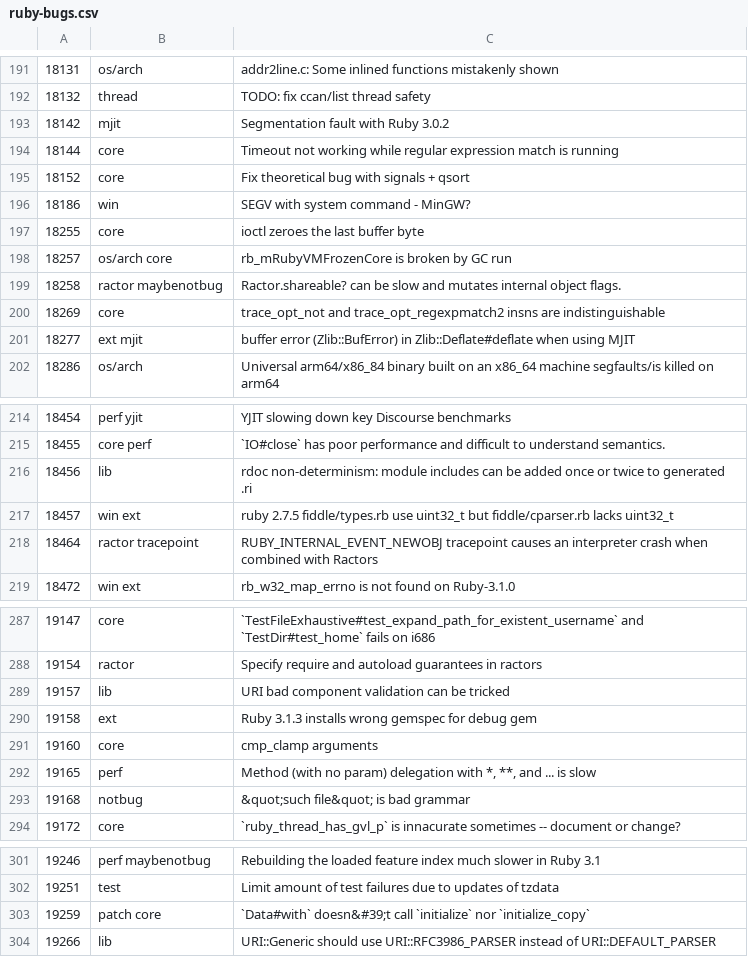
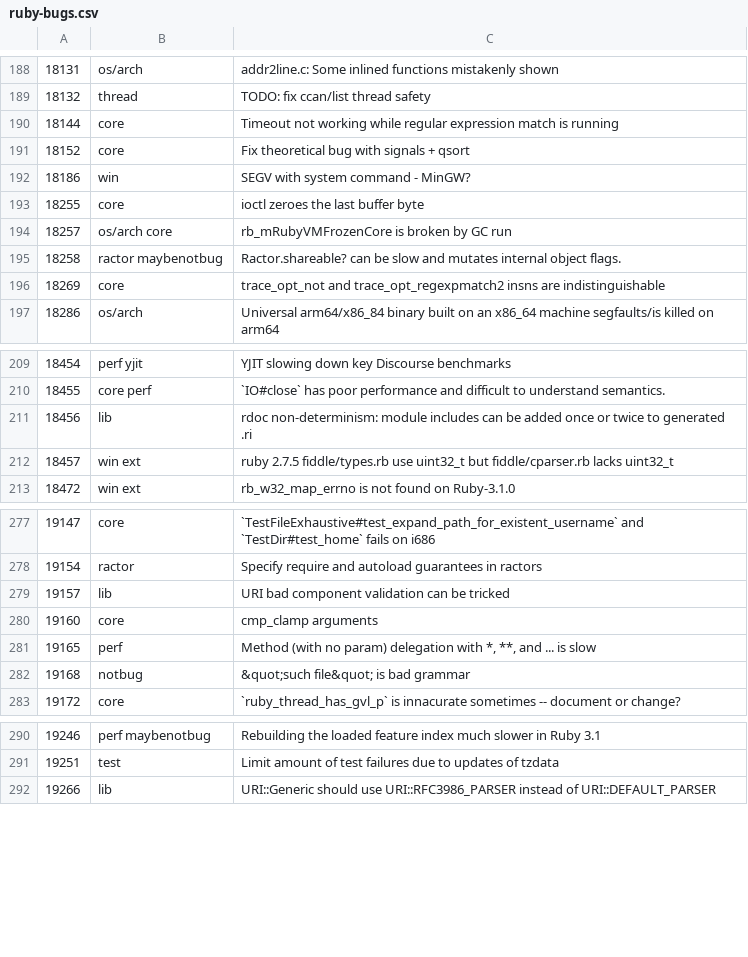
Before and after one commit to jeremyevans/tagged-ruby-bugs, a CSV file: ruby-bugs.csv, drawn as a sheet; only a part is shown, gaps mark what is left out; the diff covers the shown part only.

Commit message:
Update Ruby bugs

```diff
--- a/ruby-bugs.csv
+++ b/ruby-bugs.csv
@@ -192,3 +189,2 @@
 18132,thread,TODO: fix ccan/list thread safety
-18142,mjit,Segmentation fault with Ruby 3.0.2
 18144,core,Timeout not working while regular expression match is running
@@ -200,3 +196,2 @@
 18269,core,trace_opt_not and trace_opt_regexpmatch2 insns are indistinguishable
-18277,ext mjit,buffer error (Zlib::BufError) in Zlib::Deflate#deflate when using MJIT
 18286,os/arch,Universal arm64/x86_84 binary built on an x86_64 machine segfaults/is killed on arm64
@@ -217,3 +212,2 @@
 18457,win ext,ruby 2.7.5 fiddle/types.rb use uint32_t but fiddle/cparser.rb lacks uint32_t
-18464,ractor tracepoint,RUBY_INTERNAL_EVENT_NEWOBJ tracepoint causes an interpreter crash when combined with Ractors
 18472,win ext,rb_w32_map_errno is not found on Ruby-3.1.0
@@ -289,3 +279,2 @@
 19157,lib,URI bad component validation can be tricked
-19158,ext,Ruby 3.1.3 installs wrong gemspec for debug gem
 19160,core,cmp_clamp arguments
@@ -302,3 +291,2 @@
 19251,test,Limit amount of test failures due to updates of tzdata
-19259,patch core,`Data#with` doesn&#39;t call `initialize` nor `initialize_copy`
 19266,lib,URI::Generic should use URI::RFC3986_PARSER instead of URI::DEFAULT_PARSER
```
Also changed, not shown: 11 added rows and 12 removed rows elsewhere in this file.
